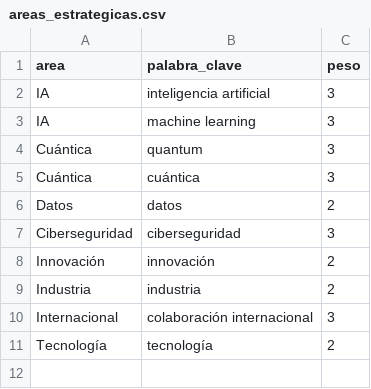
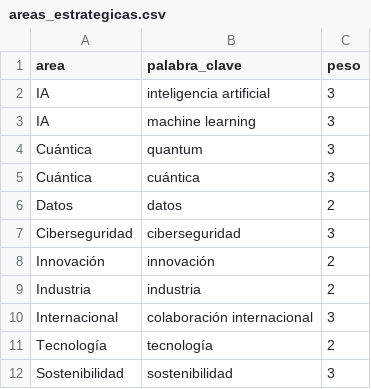
Before and after one commit to jaorduz/convocatorias-unam-dashboard, a CSV file: data/areas_estrategicas.csv, drawn as a sheet; the diff names each change by its address in the sheet, - before the commit and + after, or states it on an @@ line.

```diff
--- a/data/areas_estrategicas.csv
+++ b/data/areas_estrategicas.csv
+row 12: Sostenibilidad | sostenibilidad | 3
```
Also changed, not shown: data/calls.csv, 6 other files.
